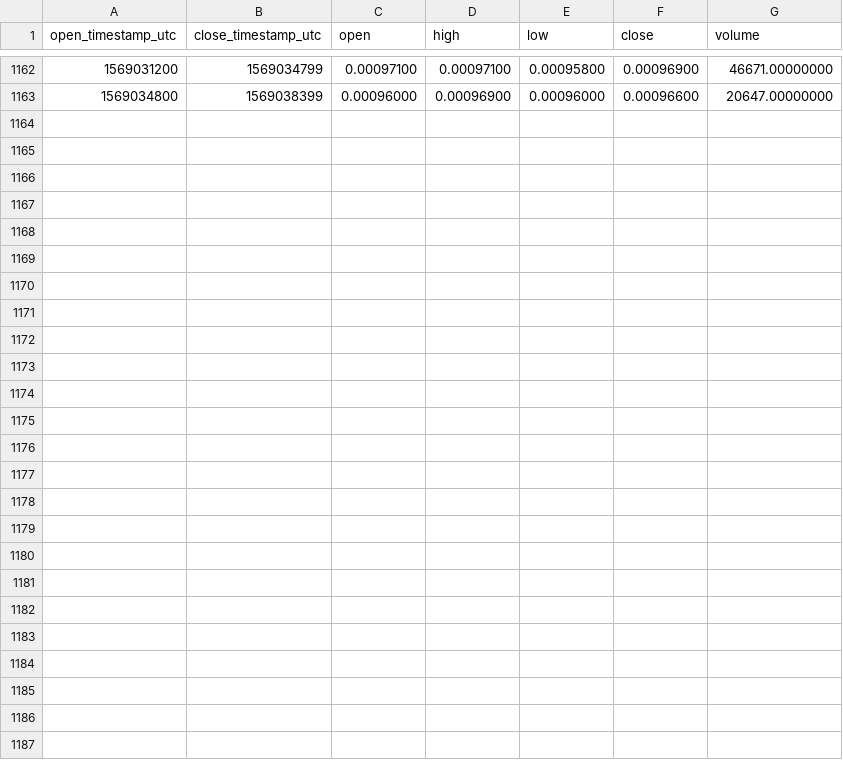
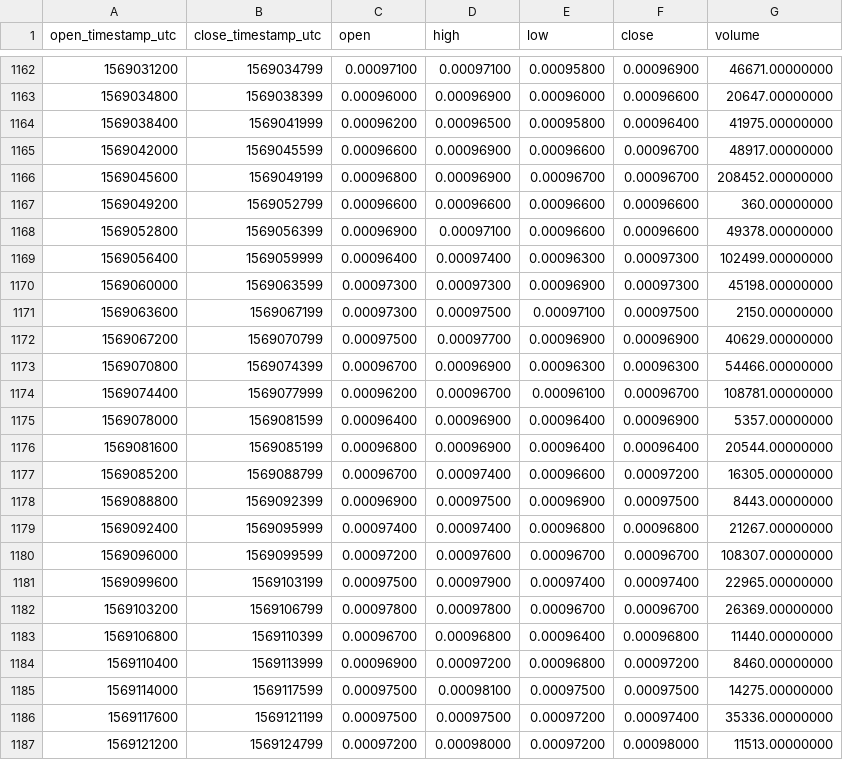
Before and after one commit to cryptobigbro/binance-COSBNB, a CSV file: binance-COSBNB-1h.csv, drawn as a sheet; only a part is shown, gaps mark what is left out.

Commit message:
Update OHLCV data.

```diff
--- a/binance-COSBNB-1h.csv
+++ b/binance-COSBNB-1h.csv
@@ -1163 +1163,25 @@ open_timestamp_utc,close_timestamp_utc,open,high,low,close,volume
 1569034800,1569038399,0.00096000,0.00096900,0.00096000,0.00096600,20647.00000000
+1569038400,1569041999,0.00096200,0.00096500,0.00095800,0.00096400,41975.00000000
+1569042000,1569045599,0.00096600,0.00096900,0.00096600,0.00096700,48917.00000000
+1569045600,1569049199,0.00096800,0.00096900,0.00096700,0.00096700,208452.00000000
+1569049200,1569052799,0.00096600,0.00096600,0.00096600,0.00096600,360.00000000
+1569052800,1569056399,0.00096900,0.00097100,0.00096600,0.00096600,49378.00000000
+1569056400,1569059999,0.00096400,0.00097400,0.00096300,0.00097300,102499.00000000
+1569060000,1569063599,0.00097300,0.00097300,0.00096900,0.00097300,45198.00000000
+1569063600,1569067199,0.00097300,0.00097500,0.00097100,0.00097500,2150.00000000
+1569067200,1569070799,0.00097500,0.00097700,0.00096900,0.00096900,40629.00000000
+1569070800,1569074399,0.00096700,0.00096900,0.00096300,0.00096300,54466.00000000
+1569074400,1569077999,0.00096200,0.00096700,0.00096100,0.00096700,108781.00000000
+1569078000,1569081599,0.00096400,0.00096900,0.00096400,0.00096900,5357.00000000
+1569081600,1569085199,0.00096800,0.00096900,0.00096400,0.00096400,20544.00000000
+1569085200,1569088799,0.00096700,0.00097400,0.00096600,0.00097200,16305.00000000
+1569088800,1569092399,0.00096900,0.00097500,0.00096900,0.00097500,8443.00000000
+1569092400,1569095999,0.00097400,0.00097400,0.00096800,0.00096800,21267.00000000
+1569096000,1569099599,0.00097200,0.00097600,0.00096700,0.00096700,108307.00000000
+1569099600,1569103199,0.00097500,0.00097900,0.00097400,0.00097400,22965.00000000
+1569103200,1569106799,0.00097800,0.00097800,0.00096700,0.00096700,26369.00000000
+1569106800,1569110399,0.00096700,0.00096800,0.00096400,0.00096800,11440.00000000
+1569110400,1569113999,0.00096900,0.00097200,0.00096800,0.00097200,8460.00000000
+1569114000,1569117599,0.00097500,0.00098100,0.00097500,0.00097500,14275.00000000
+1569117600,1569121199,0.00097500,0.00097500,0.00097200,0.00097400,35336.00000000
+1569121200,1569124799,0.00097200,0.00098000,0.00097200,0.00098000,11513.00000000
```
Also changed, not shown: binance-COSBNB-1d.csv.
